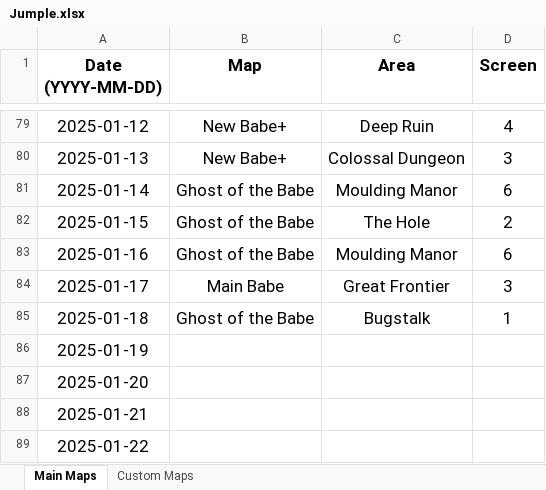
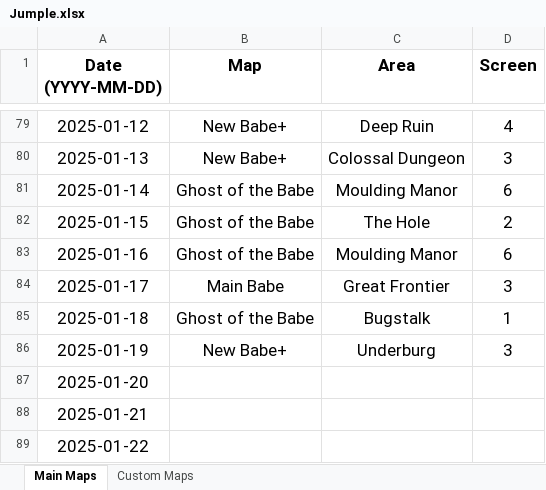
Before and after one commit to Rifre1/Jump-King-Statistics, an Excel workbook: Jumple/Jumple.xlsx, sheet Main Maps, drawn as a sheet; only a part is shown, gaps mark what is left out; values as stored, in another font and other column widths than the file's, no borders; the diff names each change by its address in the sheet, - before the commit and + after, or states it on an @@ line.

```diff
--- a/Jumple/Jumple.xlsx (sheet Main Maps)
+++ b/Jumple/Jumple.xlsx (sheet Main Maps)
-B86 (Map): (empty)
+B86 (Map): New Babe+
-C86 (Area): (empty)
+C86 (Area): Underburg
-D86 (Screen): (empty)
+D86 (Screen): 3
```
Also changed, not shown: sheet Custom Maps, 2 other files.
